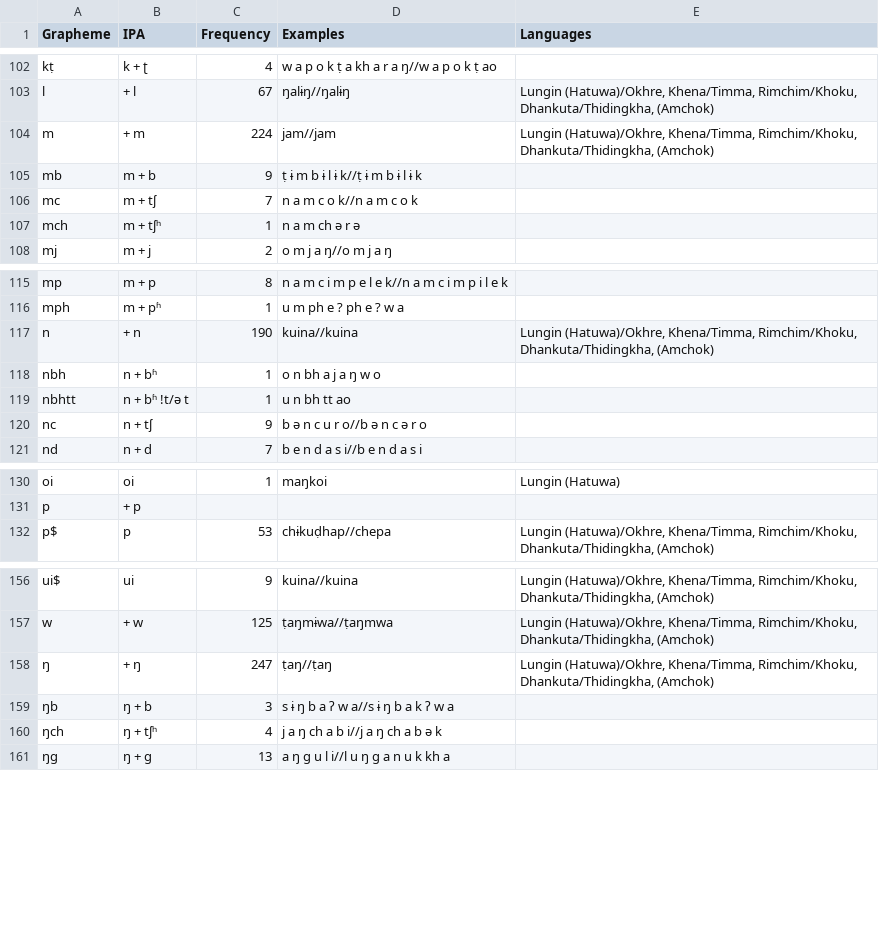
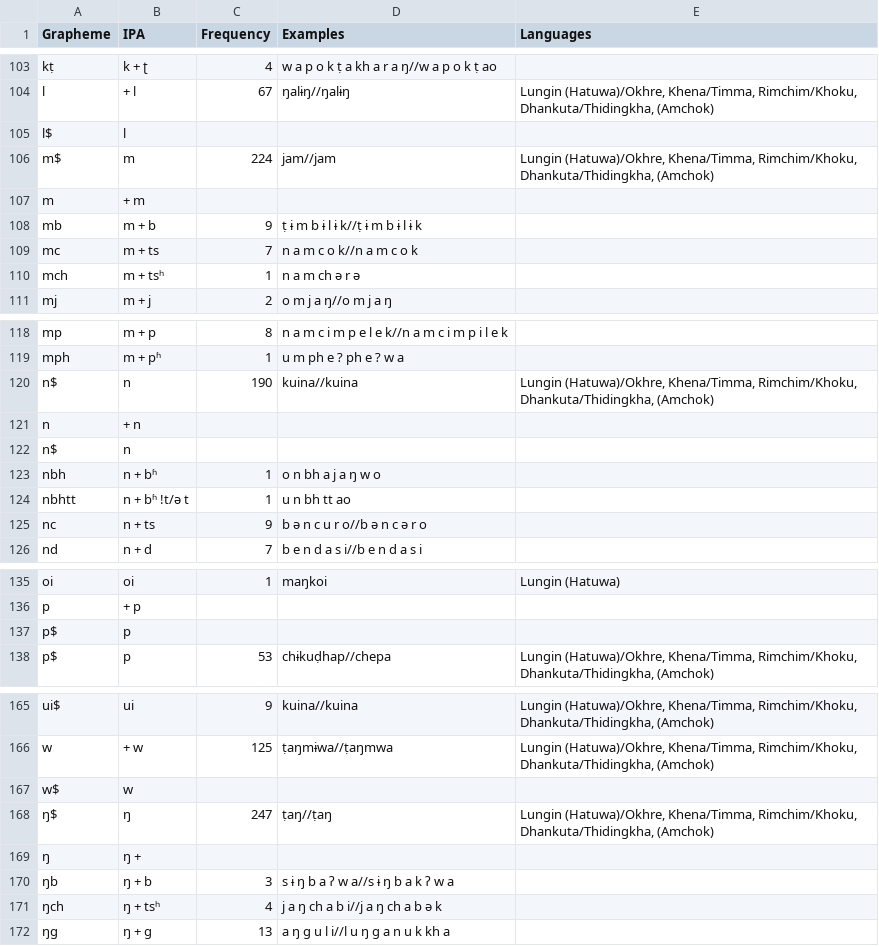
Before and after one commit to lexibank/nls, a TSV file: etc/orthography-Bantawa.tsv, drawn as a sheet; only a part is shown, gaps mark what is left out; the diff covers the shown part only.

```diff
--- a/etc/orthography-Bantawa.tsv
+++ b/etc/orthography-Bantawa.tsv
@@ -103,6 +104,8 @@ kṭ	k + ʈ	4	w a p o k ṭ a kh a r a ŋ//w a p o k ṭ ao
 l	+ l	67	ŋalɨŋ//ŋalɨŋ	Lungin (Hatuwa)/Okhre, Khena/Timma, Rimchim/Khoku, Dhankuta/Thidingkha, (Amchok)
-m	+ m	224	jam//jam	Lungin (Hatuwa)/Okhre, Khena/Timma, Rimchim/Khoku, Dhankuta/Thidingkha, (Amchok)
+l$	l
+m$	m	224	jam//jam	Lungin (Hatuwa)/Okhre, Khena/Timma, Rimchim/Khoku, Dhankuta/Thidingkha, (Amchok)
+m	+ m
 mb	m + b	9	ṭ ɨ m b ɨ l ɨ k//ṭ ɨ m b ɨ l ɨ k	
-mc	m + tʃ	7	n a m c o k//n a m c o k	
-mch	m + tʃʰ	1	n a m ch ə r ə	
+mc	m + ts	7	n a m c o k//n a m c o k	
+mch	m + tsʰ	1	n a m ch ə r ə	
 mj	m + j	2	o m j a ŋ//o m j a ŋ	
@@ -116,6 +119,8 @@ mp	m + p	8	n a m c i m p e l e k//n a m c i m p i l e k
 mph	m + pʱ	1	u m ph e ? ph e ? w a	
-n	+ n	190	kuina//kuina	Lungin (Hatuwa)/Okhre, Khena/Timma, Rimchim/Khoku, Dhankuta/Thidingkha, (Amchok)
+n$	n	190	kuina//kuina	Lungin (Hatuwa)/Okhre, Khena/Timma, Rimchim/Khoku, Dhankuta/Thidingkha, (Amchok)
+n	+ n
+n$	n
 nbh	n + bʱ	1	o n bh a j a ŋ w o	
 nbhtt	n + bʱ !t/ə t	1	u n bh tt ao	
-nc	n + tʃ	9	b ə n c u r o//b ə n c ə r o	
+nc	n + ts	9	b ə n c u r o//b ə n c ə r o	
 nd	n + d	7	b e n d a s i//b e n d a s i	
@@ -131,2 +136,3 @@ oi	oi	1	maŋkoi	Lungin (Hatuwa)
 p	+ p
+p$	p
 p$	p	53	chɨkuḍhap//chepa	Lungin (Hatuwa)/Okhre, Khena/Timma, Rimchim/Khoku, Dhankuta/Thidingkha, (Amchok)
@@ -157,5 +166,7 @@ ui$	ui	9	kuina//kuina	Lungin (Hatuwa)/Okhre, Khena/Timma, Rimchim/Khoku, Dhankut
 w	+ w	125	ṭaŋmɨwa//ṭaŋmwa	Lungin (Hatuwa)/Okhre, Khena/Timma, Rimchim/Khoku, Dhankuta/Thidingkha, (Amchok)
-ŋ	+ ŋ	247	ṭaŋ//ṭaŋ	Lungin (Hatuwa)/Okhre, Khena/Timma, Rimchim/Khoku, Dhankuta/Thidingkha, (Amchok)
+w$	w
+ŋ$	ŋ	247	ṭaŋ//ṭaŋ	Lungin (Hatuwa)/Okhre, Khena/Timma, Rimchim/Khoku, Dhankuta/Thidingkha, (Amchok)
+ŋ	ŋ +
 ŋb	ŋ + b	3	s ɨ ŋ b a ʔ w a//s ɨ ŋ b a k ʔ w a	
-ŋch	ŋ + tʃʰ	4	j a ŋ ch a b i//j a ŋ ch a b ə k	
+ŋch	ŋ + tsʰ	4	j a ŋ ch a b i//j a ŋ ch a b ə k	
 ŋg	ŋ + g	13	a ŋ g u l i//l u ŋ g a n u k kh a	
```
Also changed, not shown: 4 added rows and 10 edited cells elsewhere in this file, etc/orthography-Belhare.tsv, etc/orthography-Gurung.tsv, 4 other files.
